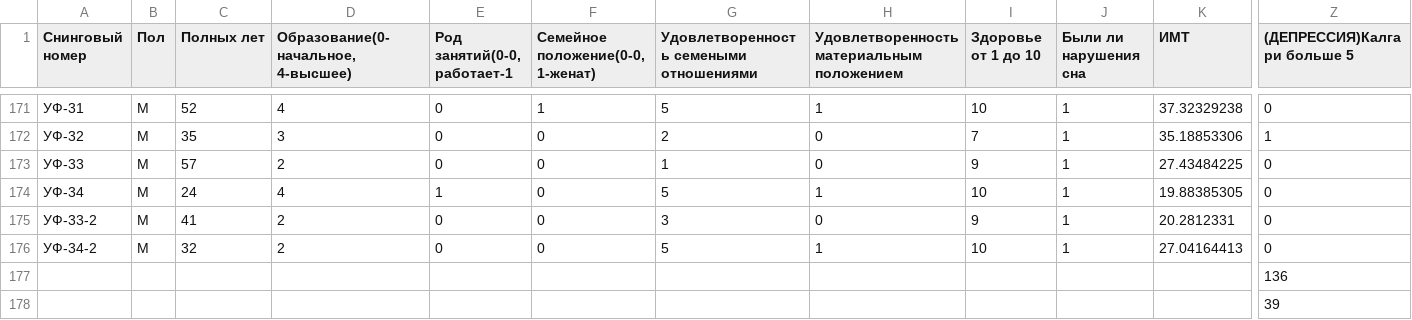
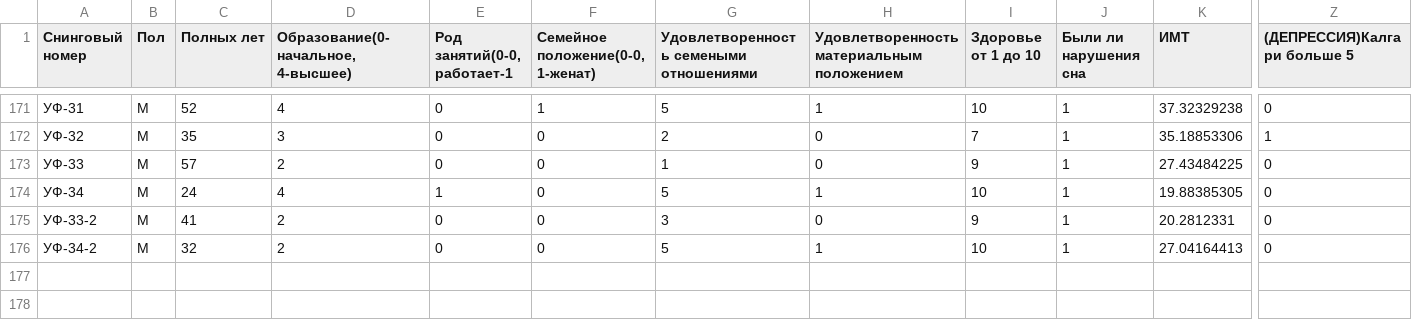
Before and after one commit to Nikitaion/mental_disorders, a CSV file: data/290622_mental_disorders_data_without_somatika.csv, drawn as a sheet; only a part is shown, gaps mark what is left out; rows hold the shown columns only; the diff names each change by its address in the sheet, - before the commit and + after, or states it on an @@ line.

Commit message:
bug fixing

```diff
--- a/data/290622_mental_disorders_data_without_somatika.csv
+++ b/data/290622_mental_disorders_data_without_somatika.csv
-row 177:  |  |  |  |  |  |  |  |  |  |  | 136
-row 178:  |  |  |  |  |  |  |  |  |  |  | 39
```
